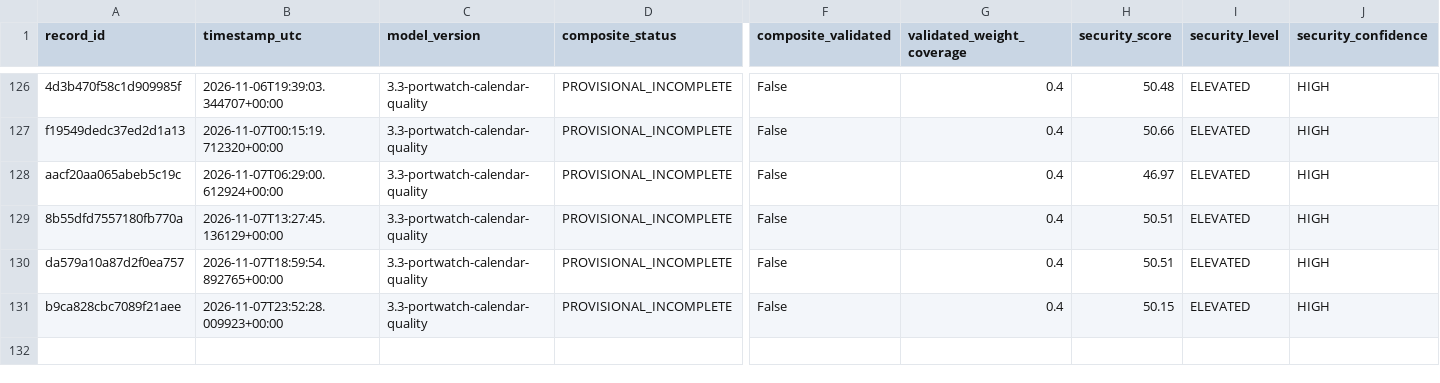
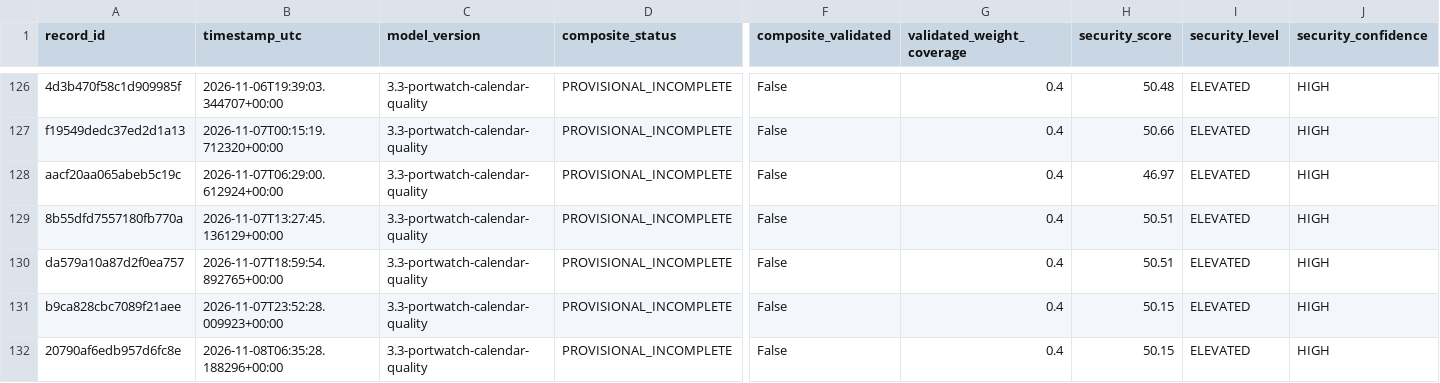
Before and after one commit to mikloshetzer-sketch/energy-data, a CSV file: history/hormuz/composite-history.csv, drawn as a sheet; only a part is shown, gaps mark what is left out; rows hold the shown columns only; the diff names each change by its address in the sheet, - before the commit and + after, or states it on an @@ line.

```diff
--- a/history/hormuz/composite-history.csv
+++ b/history/hormuz/composite-history.csv
+row 132: 20790af6edb957d6fc8e | 2026-11-08T06:35:28.188296+00:00 | 3.3-portwatch-calendar-quality | PROVISIONAL_INCOMPLETE | False | 0.4 | 50.15 | ELEVATED | HIGH
```
Also changed, not shown: 3 other files.
